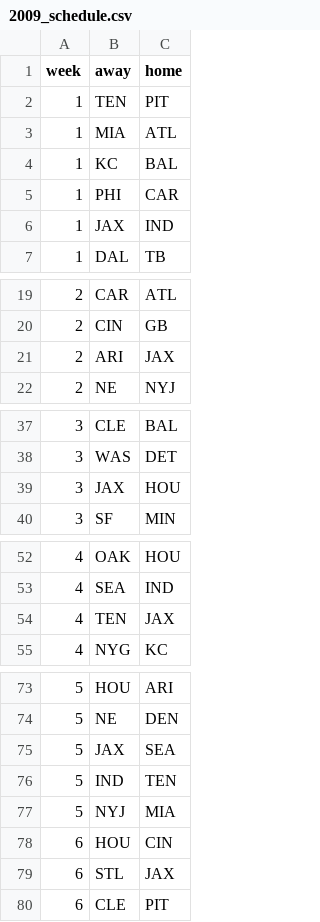
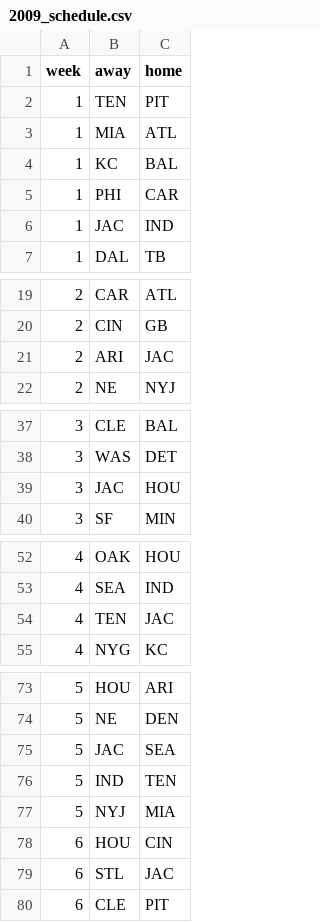
Before and after one commit to jvasak/bpmc, a CSV file: data/2009_schedule.csv, drawn as a sheet; only a part is shown, gaps mark what is left out; the diff covers the shown part only.

```diff
--- a/data/2009_schedule.csv
+++ b/data/2009_schedule.csv
@@ -5,3 +5,3 @@ week,away,home
 1,PHI,CAR
-1,JAX,IND
+1,JAC,IND
 1,DAL,TB
@@ -20,3 +20,3 @@ week,away,home
 2,CIN,GB
-2,ARI,JAX
+2,ARI,JAC
 2,NE,NYJ
@@ -38,3 +38,3 @@ week,away,home
 3,WAS,DET
-3,JAX,HOU
+3,JAC,HOU
 3,SF,MIN
@@ -53,3 +53,3 @@ week,away,home
 4,SEA,IND
-4,TEN,JAX
+4,TEN,JAC
 4,NYG,KC
@@ -74,3 +74,3 @@ week,away,home
 5,NE,DEN
-5,JAX,SEA
+5,JAC,SEA
 5,IND,TEN
@@ -78,3 +78,3 @@ week,away,home
 6,HOU,CIN
-6,STL,JAX
+6,STL,JAC
 6,CLE,PIT
```
Also changed, not shown: 10 edited cells elsewhere in this file, data/2008_beatpower.csv, 5 other files.
